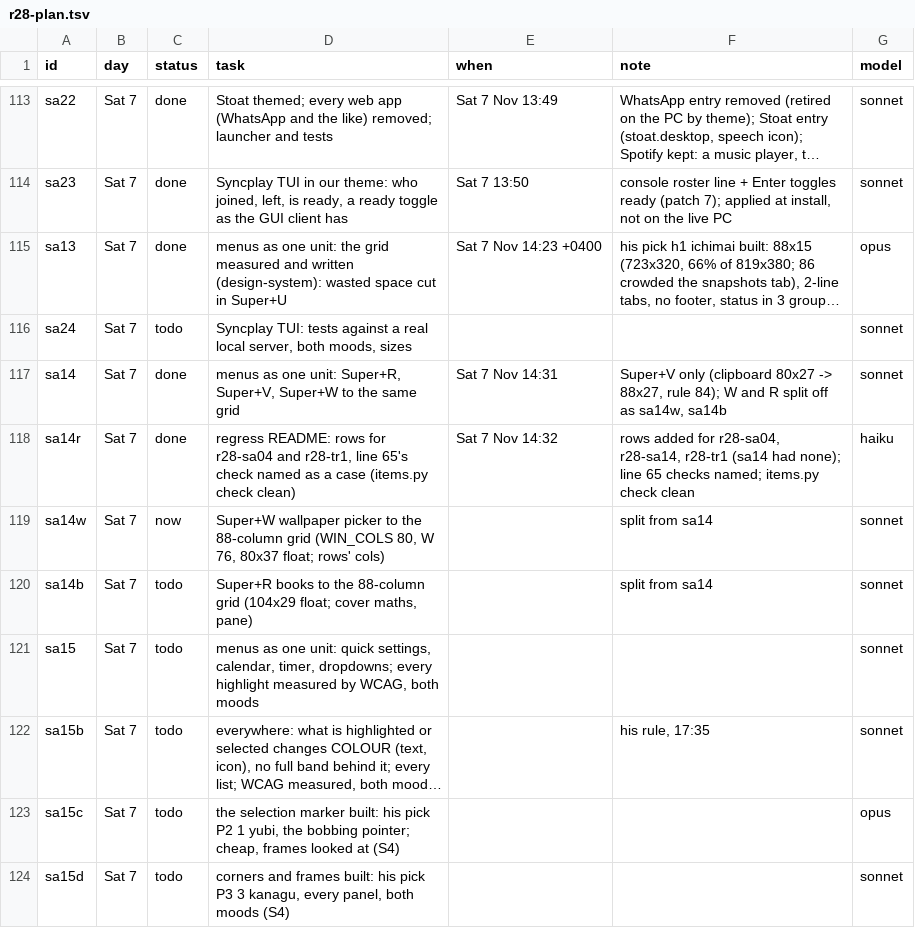
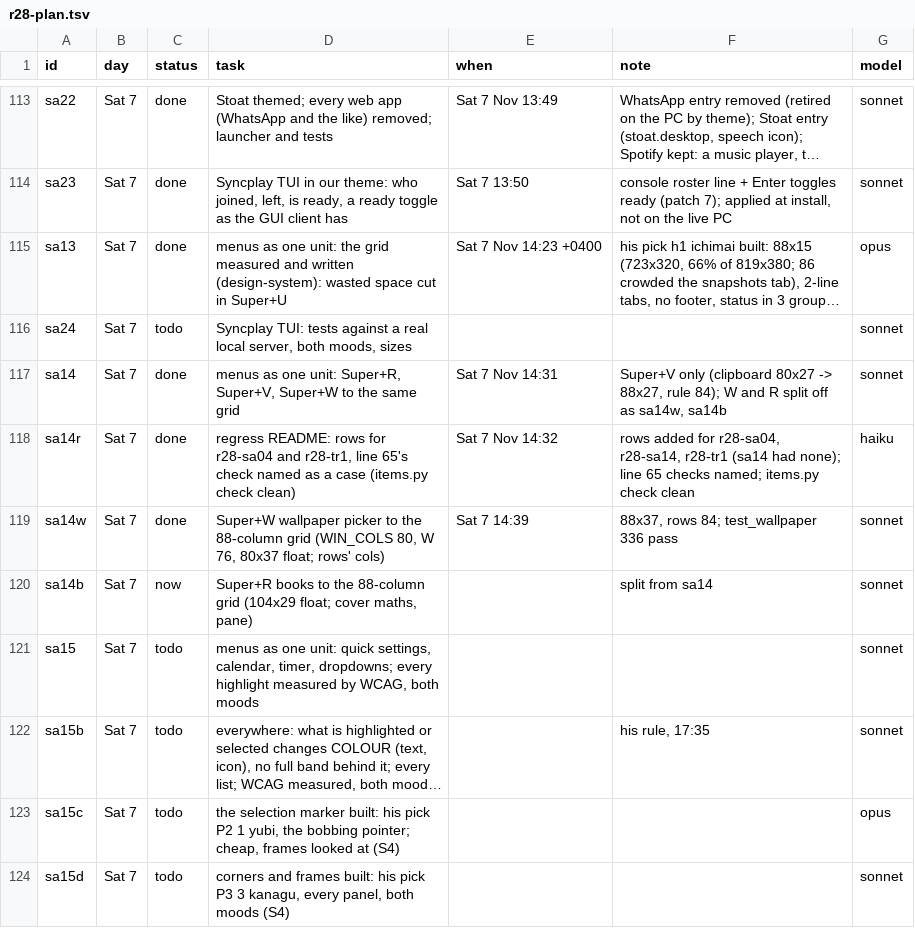
Before and after one commit to MoeDia/fedokawaii, a TSV file: .claude/notes/r28-plan.tsv, drawn as a sheet; only a part is shown, gaps mark what is left out; long unchanged cells end in ….

```diff
--- a/.claude/notes/r28-plan.tsv
+++ b/.claude/notes/r28-plan.tsv
@@ -118,4 +118,4 @@ sa14	Sat 7	done	menus as one unit: Super+R, Super+V, Super+W to the same grid	Sa
 sa14r	Sat 7	done	regress README: rows for r28-sa04 and r28-tr1, line 65's check named as a case (items.py check clean)	Sat 7 Nov 14:32	rows added for r28-sa04, r28-sa14, r28-tr1 (sa14 had none); line 65 checks named; items.py check clean	haiku
-sa14w	Sat 7	now	Super+W wallpaper picker to the 88-column grid (WIN_COLS 80, W 76, 80x37 float; rows' cols)		split from sa14	sonnet
-sa14b	Sat 7	todo	Super+R books to the 88-column grid (104x29 float; cover maths, pane)		split from sa14	sonnet
+sa14w	Sat 7	done	Super+W wallpaper picker to the 88-column grid (WIN_COLS 80, W 76, 80x37 float; rows' cols)	Sat 7 14:39	88x37, rows 84; test_wallpaper 336 pass	sonnet
+sa14b	Sat 7	now	Super+R books to the 88-column grid (104x29 float; cover maths, pane)		split from sa14	sonnet
 sa15	Sat 7	todo	menus as one unit: quick settings, calendar, timer, dropdowns; every highlight measured by WCAG, both moods			sonnet
```
Also changed, not shown: 3 other files.
